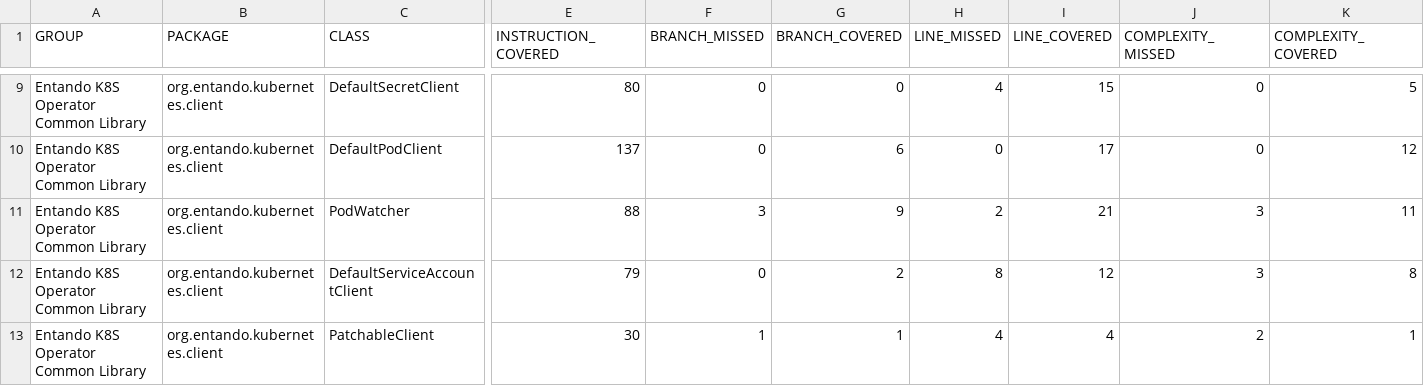
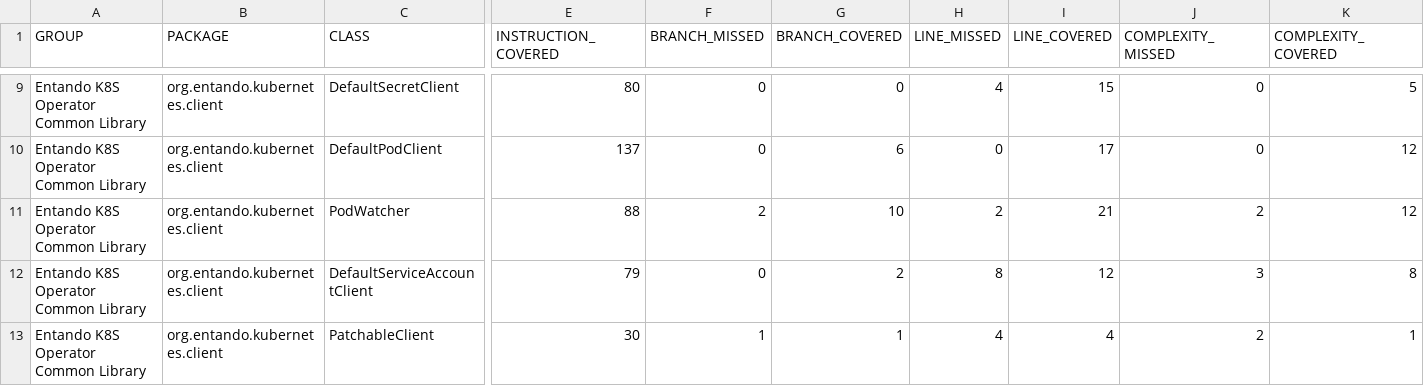
Before and after one commit to entando-k8s-infrastructure/devops-results, a CSV file: entando-k8s-operator-common/PR-40/jacoco/jacoco.csv, drawn as a sheet; only a part is shown, gaps mark what is left out; the diff names each change by its address in the sheet, - before the commit and + after, or states it on an @@ line.

Commit message:
Publishing files for path entando-k8s-operator-common/PR-40

```diff
--- a/entando-k8s-operator-common/PR-40/jacoco/jacoco.csv
+++ b/entando-k8s-operator-common/PR-40/jacoco/jacoco.csv
-F11 (BRANCH_MISSED): 3
+F11 (BRANCH_MISSED): 2
-G11 (BRANCH_COVERED): 9
+G11 (BRANCH_COVERED): 10
-J11 (COMPLEXITY_MISSED): 3
+J11 (COMPLEXITY_MISSED): 2
-K11 (COMPLEXITY_COVERED): 11
+K11 (COMPLEXITY_COVERED): 12
```
Also changed, not shown: 21 other files.
